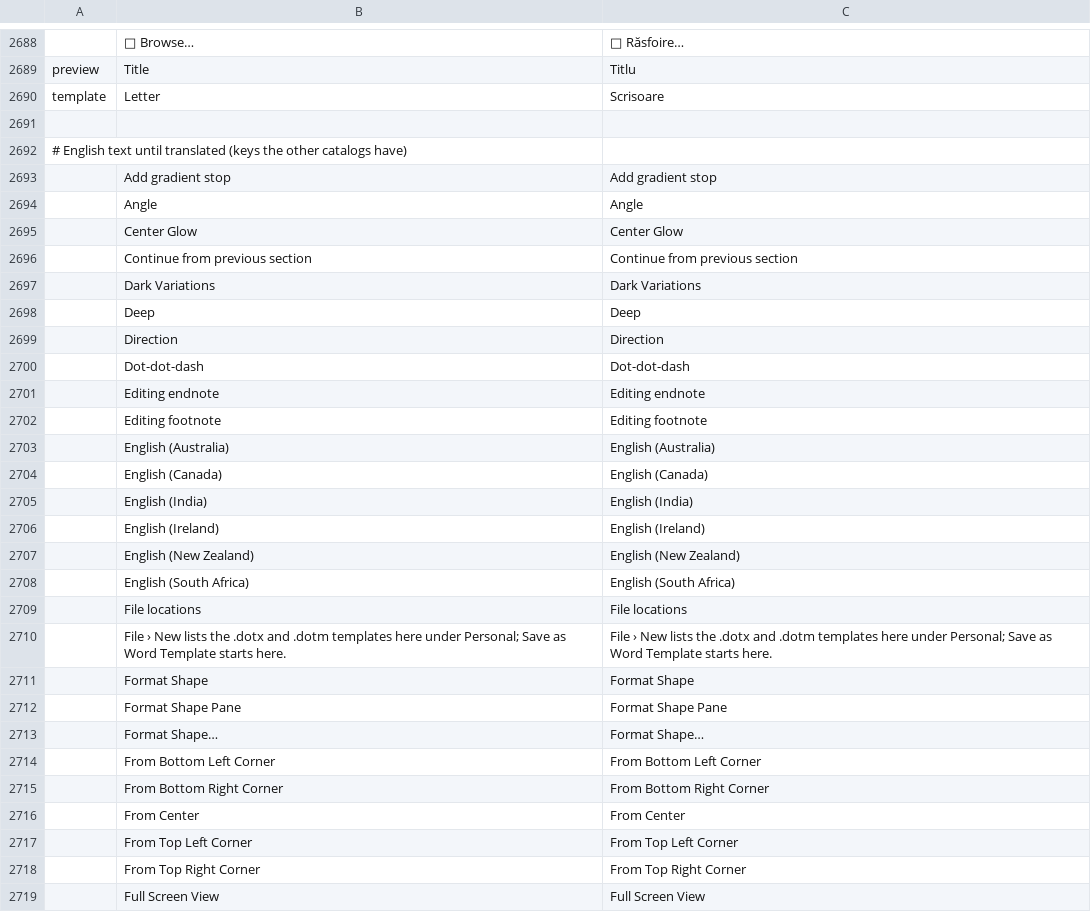
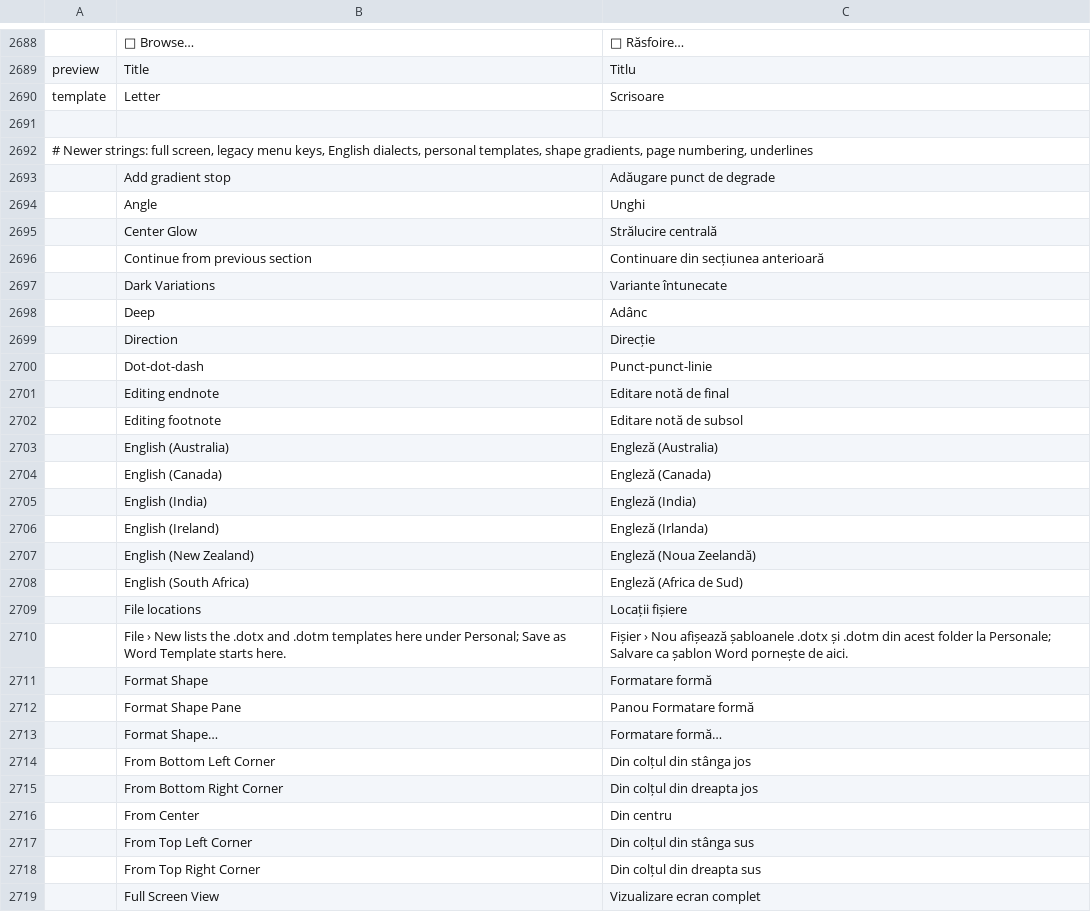
Before and after one commit to vyntaris/vdoc-old, a TSV file: crates/ui-egui/src/i18n/ro.tsv, drawn as a sheet; only a part is shown, gaps mark what is left out; the diff covers the shown part only.

```diff
--- a/crates/ui-egui/src/i18n/ro.tsv
+++ b/crates/ui-egui/src/i18n/ro.tsv
@@ -2691,29 +2691,29 @@ template	Letter	Scrisoare
 
-# English text until translated (keys the other catalogs have)
-	Add gradient stop	Add gradient stop
-	Angle	Angle
-	Center Glow	Center Glow
-	Continue from previous section	Continue from previous section
-	Dark Variations	Dark Variations
-	Deep	Deep
-	Direction	Direction
-	Dot-dot-dash	Dot-dot-dash
-	Editing endnote	Editing endnote
-	Editing footnote	Editing footnote
-	English (Australia)	English (Australia)
-	English (Canada)	English (Canada)
-	English (India)	English (India)
-	English (Ireland)	English (Ireland)
-	English (New Zealand)	English (New Zealand)
-	English (South Africa)	English (South Africa)
-	File locations	File locations
-	File › New lists the .dotx and .dotm templates here under Personal; Save as Word Template starts here.	File › New lists the .dotx and .dotm templates here under Personal; Save as Word Template starts here.
-	Format Shape	Format Shape
-	Format Shape Pane	Format Shape Pane
-	Format Shape…	Format Shape…
-	From Bottom Left Corner	From Bottom Left Corner
-	From Bottom Right Corner	From Bottom Right Corner
-	From Center	From Center
-	From Top Left Corner	From Top Left Corner
-	From Top Right Corner	From Top Right Corner
-	Full Screen View	Full Screen View
+# Newer strings: full screen, legacy menu keys, English dialects, personal templates, shape gradients, page numbering, underlines
+	Add gradient stop	Adăugare punct de degrade
+	Angle	Unghi
+	Center Glow	Strălucire centrală
+	Continue from previous section	Continuare din secțiunea anterioară
+	Dark Variations	Variante întunecate
+	Deep	Adânc
+	Direction	Direcție
+	Dot-dot-dash	Punct-punct-linie
+	Editing endnote	Editare notă de final
+	Editing footnote	Editare notă de subsol
+	English (Australia)	Engleză (Australia)
+	English (Canada)	Engleză (Canada)
+	English (India)	Engleză (India)
+	English (Ireland)	Engleză (Irlanda)
+	English (New Zealand)	Engleză (Noua Zeelandă)
+	English (South Africa)	Engleză (Africa de Sud)
+	File locations	Locații fișiere
+	File › New lists the .dotx and .dotm templates here under Personal; Save as Word Template starts here.	Fișier › Nou afișează șabloanele .dotx și .dotm din acest folder la Personale; Salvare ca șablon Word pornește de aici.
+	Format Shape	Formatare formă
+	Format Shape Pane	Panou Formatare formă
+	Format Shape…	Formatare formă…
+	From Bottom Left Corner	Din colțul din stânga jos
+	From Bottom Right Corner	Din colțul din dreapta jos
+	From Center	Din centru
+	From Top Left Corner	Din colțul din stânga sus
+	From Top Right Corner	Din colțul din dreapta sus
+	Full Screen View	Vizualizare ecran complet
```
Also changed, not shown: 65 edited cells elsewhere in this file.
